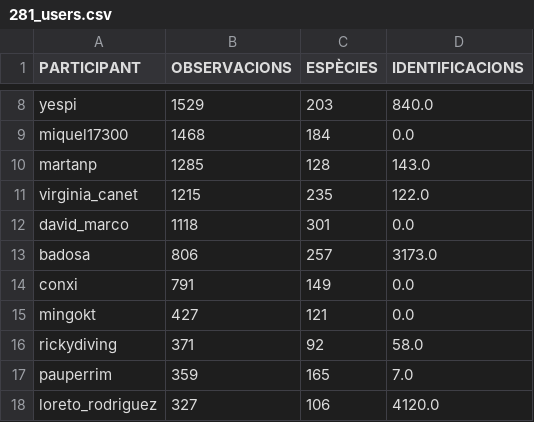
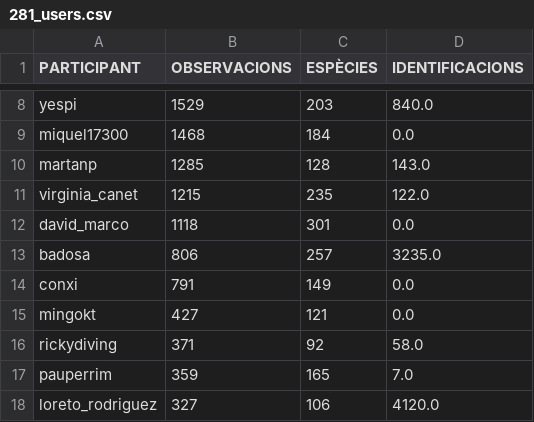
Before and after one commit to pynomaly/datawrapper_update, a CSV file: data/281_users.csv, drawn as a sheet; only a part is shown, gaps mark what is left out.

```diff
--- a/data/281_users.csv
+++ b/data/281_users.csv
@@ -12,3 +12,3 @@ virginia_canet,1215,235,122.0
 david_marco,1118,301,0.0
-badosa,806,257,3173.0
+badosa,806,257,3235.0
 conxi,791,149,0.0
```
Also changed, not shown: data/283_main_metrics_per_day.csv, data/283_users.csv, 5 other files.
